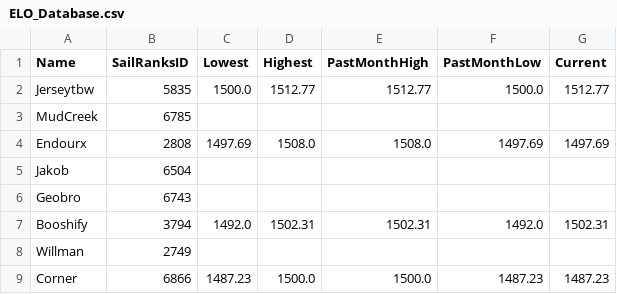
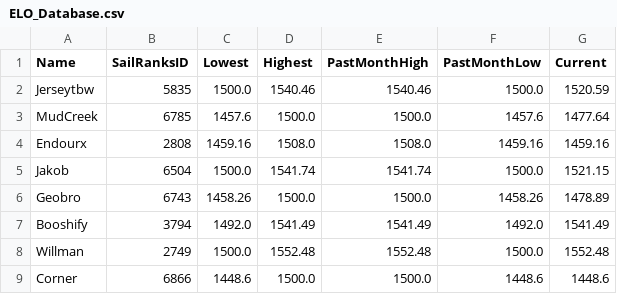
Before and after one commit to ToddWatkinsDev/Play-eSailing-Match-Racing-ELO, a CSV file: ELO_Database.csv, drawn as a sheet.

```diff
--- a/ELO_Database.csv
+++ b/ELO_Database.csv
@@ -1,9 +1,9 @@
 Name,SailRanksID,Lowest,Highest,PastMonthHigh,PastMonthLow,Current
-Jerseytbw,5835,1500.0,1512.77,1512.77,1500.0,1512.77
-MudCreek,6785,,,,,
-Endourx,2808,1497.69,1508.0,1508.0,1497.69,1497.69
-Jakob,6504,,,,,
-Geobro,6743,,,,,
-Booshify,3794,1492.0,1502.31,1502.31,1492.0,1502.31
-Willman,2749,,,,,
-Corner,6866,1487.23,1500.0,1500.0,1487.23,1487.23
+Jerseytbw,5835,1500.0,1540.46,1540.46,1500.0,1520.59
+MudCreek,6785,1457.6,1500.0,1500.0,1457.6,1477.64
+Endourx,2808,1459.16,1508.0,1508.0,1459.16,1459.16
+Jakob,6504,1500.0,1541.74,1541.74,1500.0,1521.15
+Geobro,6743,1458.26,1500.0,1500.0,1458.26,1478.89
+Booshify,3794,1492.0,1541.49,1541.49,1492.0,1541.49
+Willman,2749,1500.0,1552.48,1552.48,1500.0,1552.48
+Corner,6866,1448.6,1500.0,1500.0,1448.6,1448.6
```
Also changed, not shown: Match_History.csv, 1 other file.
